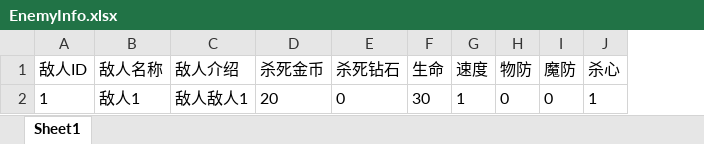
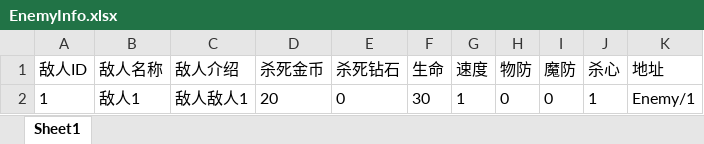
Before and after one commit to takararei/MyUnityGame, an Excel workbook: Excel/EnemyInfo.xlsx, sheet Sheet1, drawn as a sheet; values as stored, in another font and other column widths than the file's, no borders; the diff names each change by its address in the sheet, - before the commit and + after, or states it on an @@ line.

```diff
--- a/Excel/EnemyInfo.xlsx (sheet Sheet1)
+++ b/Excel/EnemyInfo.xlsx (sheet Sheet1)
+column K (地址), row 2: Enemy/1
```
Also changed, not shown: Excel/LevelInfo.xlsx, Excel/RoundData.xlsx, 34 other files.
